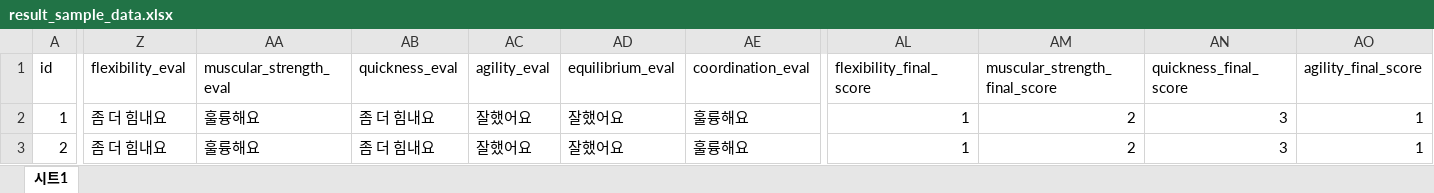
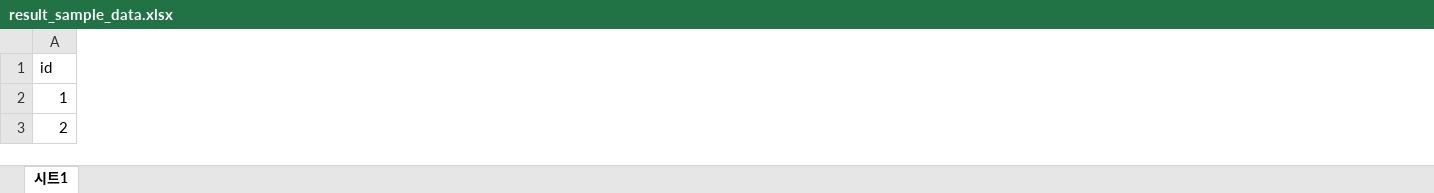
Before and after one commit to seihyunJeong/cau, an Excel workbook: sample files/result_sample_data.xlsx, sheet 시트1, drawn as a sheet; only a part is shown, gaps mark what is left out; values as stored, in another font and other column widths than the file's, no borders; charts and pictures not drawn; removed rows and columns are numbered as before the commit, all else as after; the diff covers the shown part only; the diff names each change by its address in the sheet, - before the commit and + after, or states it on an @@ line.

```diff
--- a/sample files/result_sample_data.xlsx (sheet 시트1)
+++ b/sample files/result_sample_data.xlsx (sheet 시트1)
-column Z (flexibility_eval), rows 2-3: 좀 더 힘내요 | 좀 더 힘내요
-column AA (muscular_strength_eval), rows 2-3: 훌륭해요 | 훌륭해요
-column AB (quickness_eval), rows 2-3: 좀 더 힘내요 | 좀 더 힘내요
-column AC (agility_eval), rows 2-3: 잘했어요 | 잘했어요
-column AD (equilibrium_eval), rows 2-3: 잘했어요 | 잘했어요
-column AE (coordination_eval), rows 2-3: 훌륭해요 | 훌륭해요
-column AL (flexibility_final_score), rows 2-3: 1 | 1
-column AM (muscular_strength_final_score), rows 2-3: 2 | 2
-column AN (quickness_final_score), rows 2-3: 3 | 3
-column AO (agility_final_score), rows 2-3: 1 | 1
```
Also changed, not shown: 1 added column, 2 removed columns and 2 edited cells elsewhere in this sheet, charts or pictures, 11 other files.
